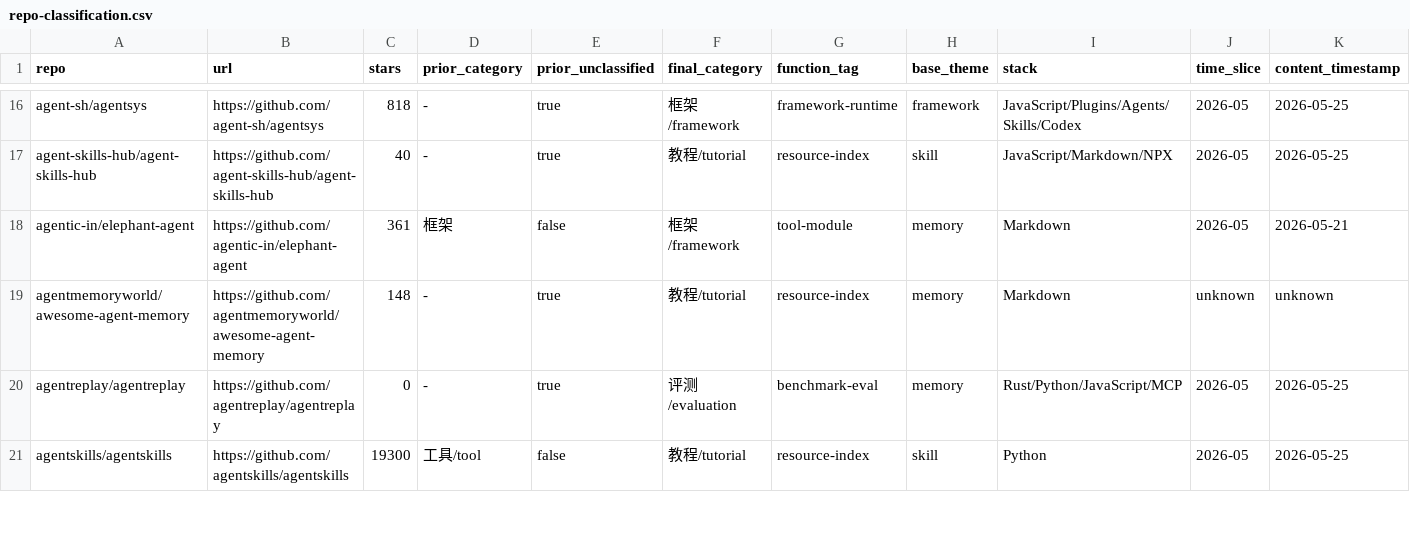
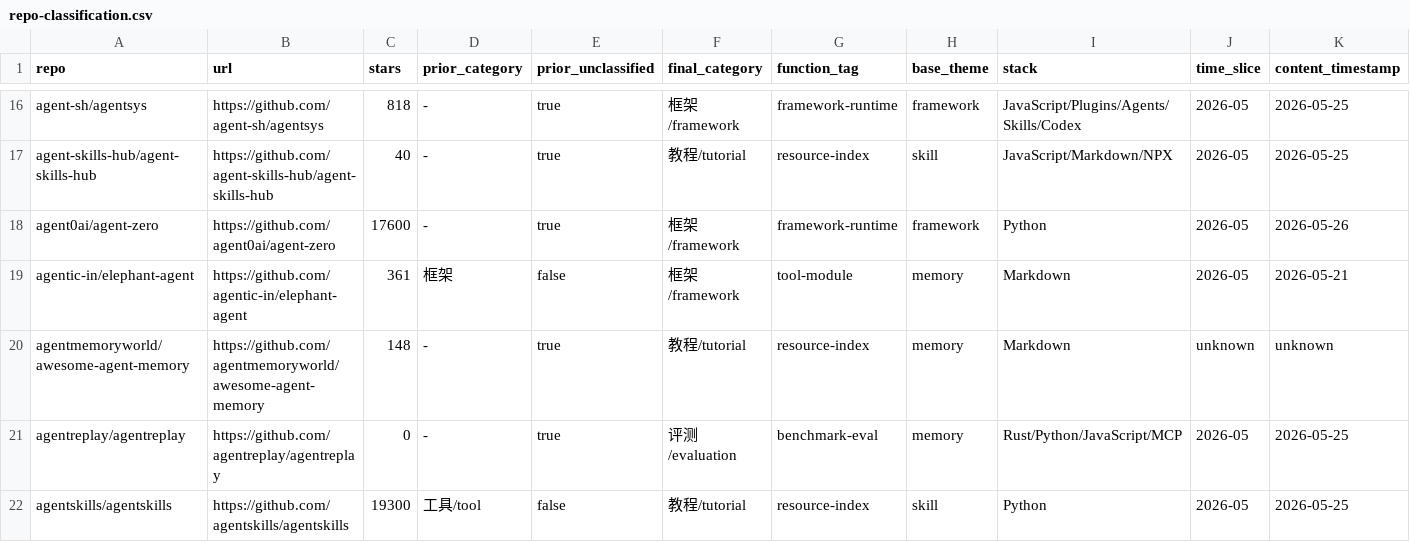
Before and after one commit to Shiyao-Huang/awesome-agent-evolution, a CSV file: research/repo-classification.csv, drawn as a sheet; only a part is shown, gaps mark what is left out; rows hold the shown columns only; the diff covers the shown part only; the diff names each change by its address in the sheet, - before the commit and + after, or states it on an @@ line.

Commit message:
Update public metadata corpus for agent runtimes

```diff
--- a/research/repo-classification.csv
+++ b/research/repo-classification.csv
+row 18: agent0ai/agent-zero | https://github.com/agent0ai/agent-zero | 17600 | - | true | 框架/framework | framework-runtime | framework | Python | 2026-05 | 2026-05-26
```
Also changed, not shown: 4 added rows elsewhere in this file, 38 other files.
